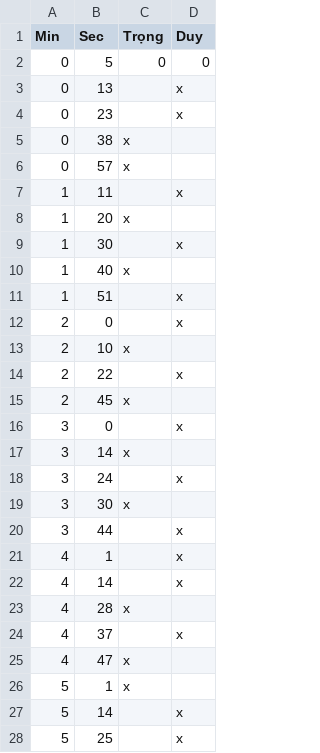
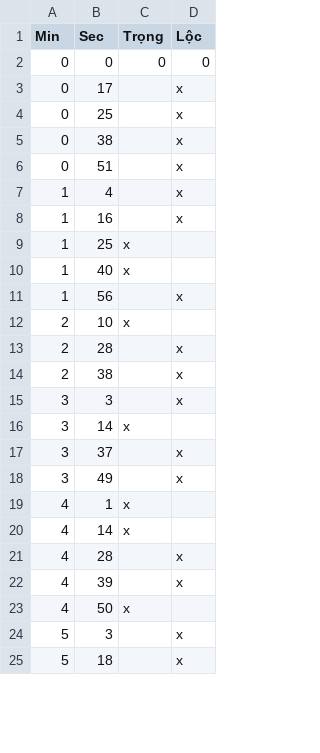
Before and after one commit to micericewice/badminton_video_score, a CSV file: in/score.csv, drawn as a sheet; only a part is shown; the diff covers the shown part only.

```diff
--- a/in/score.csv
+++ b/in/score.csv
@@ -1,28 +1,25 @@
-Min,Sec,Trọng,Duy
-0,5,0,0
-0,13,,x
-0,23,,x
-0,38,x,
-0,57,x,
-1,11,,x
-1,20,x,
-1,30,,x
+Min,Sec,Trọng,Lộc
+0,0,0,0
+0,17,,x
+0,25,,x
+0,38,,x
+0,51,,x
+1,4,,x
+1,16,,x
+1,25,x,
 1,40,x,
-1,51,,x
-2,0,,x
+1,56,,x
 2,10,x,
-2,22,,x
-2,45,x,
-3,0,,x
+2,28,,x
+2,38,,x
+3,3,,x
 3,14,x,
-3,24,,x
-3,30,x,
-3,44,,x
-4,1,,x
-4,14,,x
-4,28,x,
-4,37,,x
-4,47,x,
-5,1,x,
-5,14,,x
-5,25,,x
+3,37,,x
+3,49,,x
+4,1,x,
+4,14,x,
+4,28,,x
+4,39,,x
+4,50,x,
+5,3,,x
+5,18,,x
```
Also changed, not shown: 8 added rows, 5 removed rows and 10 edited cells elsewhere in this file, 6 other files.
